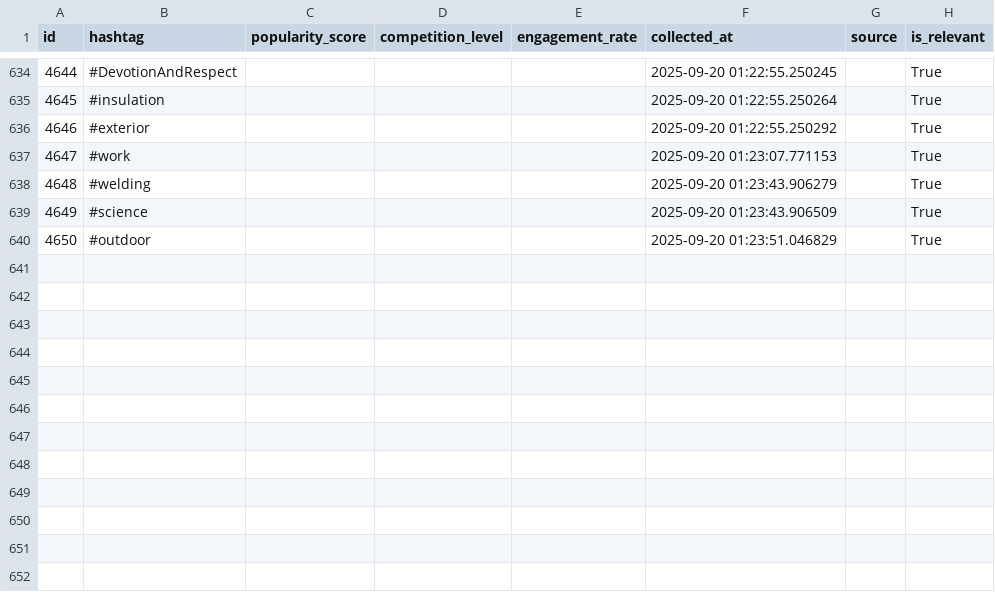
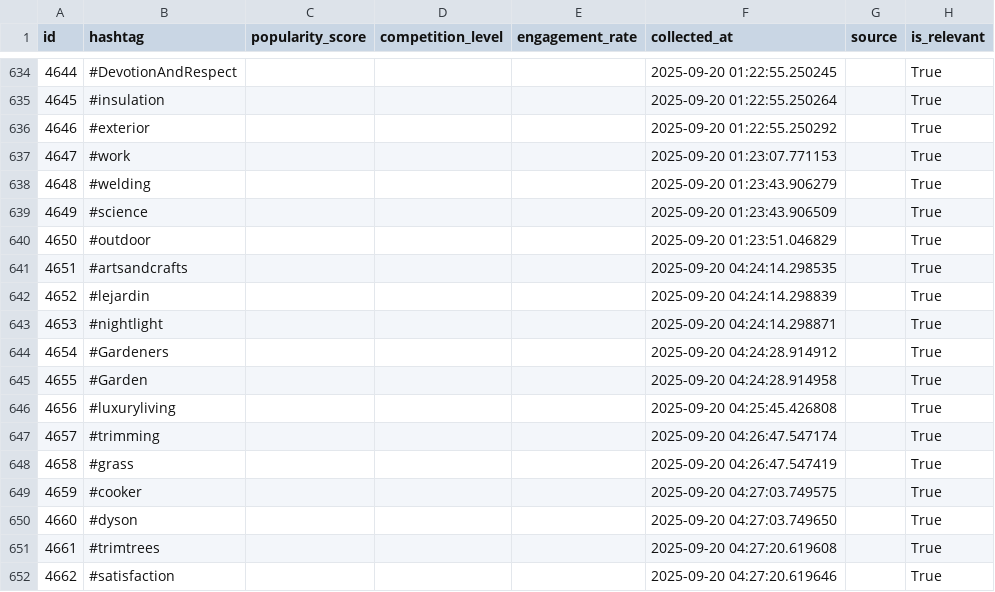
Before and after one commit to mryeje/marketing, a CSV file: hashtags_with_relevance.csv, drawn as a sheet; only a part is shown, gaps mark what is left out; the diff names each change by its address in the sheet, - before the commit and + after, or states it on an @@ line.

```diff
--- a/hashtags_with_relevance.csv
+++ b/hashtags_with_relevance.csv
+row 641: 4651 | #artsandcrafts |  |  |  | 2025-09-20 04:24:14.298535 |  | True
+row 642: 4652 | #lejardin |  |  |  | 2025-09-20 04:24:14.298839 |  | True
+row 643: 4653 | #nightlight |  |  |  | 2025-09-20 04:24:14.298871 |  | True
+row 644: 4654 | #Gardeners |  |  |  | 2025-09-20 04:24:28.914912 |  | True
+row 645: 4655 | #Garden |  |  |  | 2025-09-20 04:24:28.914958 |  | True
+row 646: 4656 | #luxuryliving |  |  |  | 2025-09-20 04:25:45.426808 |  | True
+row 647: 4657 | #trimming |  |  |  | 2025-09-20 04:26:47.547174 |  | True
+row 648: 4658 | #grass |  |  |  | 2025-09-20 04:26:47.547419 |  | True
+row 649: 4659 | #cooker |  |  |  | 2025-09-20 04:27:03.749575 |  | True
+row 650: 4660 | #dyson |  |  |  | 2025-09-20 04:27:03.749650 |  | True
+row 651: 4661 | #trimtrees |  |  |  | 2025-09-20 04:27:20.619608 |  | True
+row 652: 4662 | #satisfaction |  |  |  | 2025-09-20 04:27:20.619646 |  | True
```
Also changed, not shown: hashtags_with_niches.csv, 5 other files.
